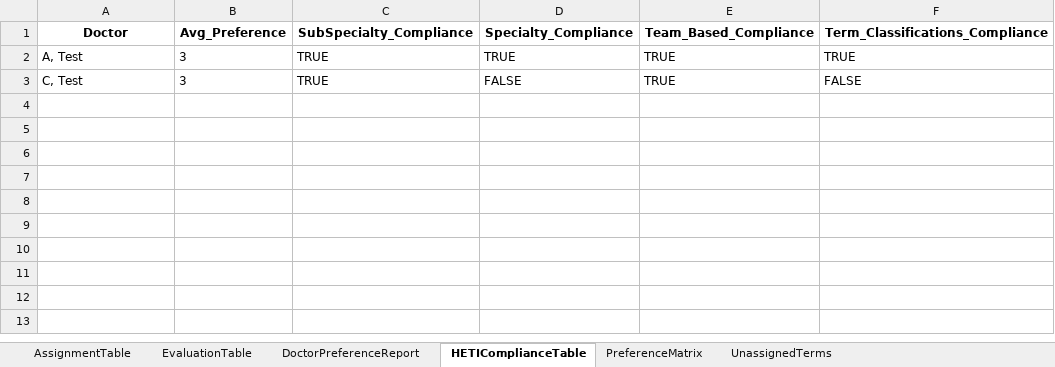
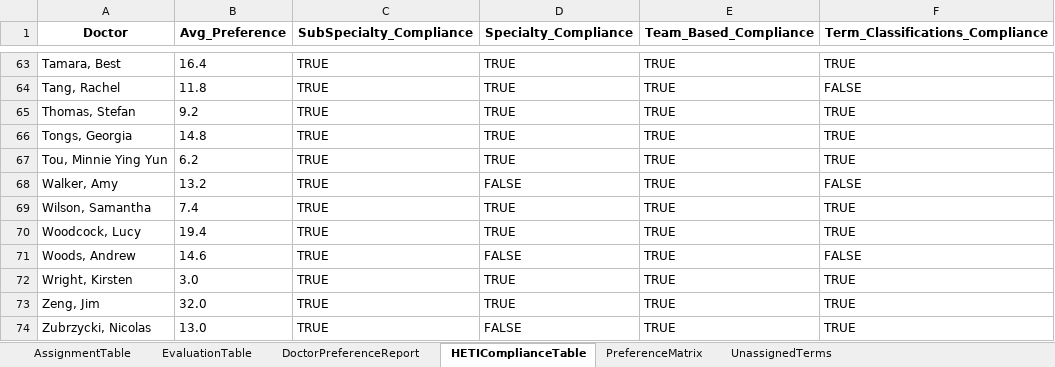
Before and after one commit to scottgelzinnis/term-allocations, an Excel workbook: PGY1_Allocations_export.xlsx, sheet HETIComplianceTable, drawn as a sheet; only a part is shown, gaps mark what is left out; values as stored, in another font and other column widths than the file's, no borders; addresses are those after the commit; the diff covers the shown part only; the diff names each change by its address in the sheet, - before the commit and + after, or states it on an @@ line.

```diff
--- a/PGY1_Allocations_export.xlsx (sheet HETIComplianceTable)
+++ b/PGY1_Allocations_export.xlsx (sheet HETIComplianceTable)
-A63 (Doctor): A, Test
+A63 (Doctor): Tamara, Best
-B63 (Avg_Preference): 3
+B63 (Avg_Preference): 16.4
+row 64: Tang, Rachel | 11.8 | TRUE | TRUE | TRUE | FALSE
+row 65: Thomas, Stefan | 9.2 | TRUE | TRUE | TRUE | TRUE
+row 66: Tongs, Georgia | 14.8 | TRUE | TRUE | TRUE | TRUE
+row 67: Tou, Minnie Ying Yun | 6.2 | TRUE | TRUE | TRUE | TRUE
+row 68: Walker, Amy | 13.2 | TRUE | FALSE | TRUE | FALSE
+row 69: Wilson, Samantha | 7.4 | TRUE | TRUE | TRUE | TRUE
+row 70: Woodcock, Lucy | 19.4 | TRUE | TRUE | TRUE | TRUE
-A71 (Doctor): C, Test
+A71 (Doctor): Woods, Andrew
-B71 (Avg_Preference): 3
+B71 (Avg_Preference): 14.6
+row 72: Wright, Kirsten | 3.0 | TRUE | TRUE | TRUE | TRUE
+row 73: Zeng, Jim | 32.0 | TRUE | TRUE | TRUE | TRUE
+row 74: Zubrzycki, Nicolas | 13.0 | TRUE | FALSE | TRUE | TRUE
```
Also changed, not shown: 61 added rows elsewhere in this sheet, sheet PreferenceMatrix, sheet DoctorPreferenceReport, sheet AssignmentTable, sheet UnassignedTerms, sheet EvaluationTable, PGY2_Allocations_export.xlsx, 3 other files.
